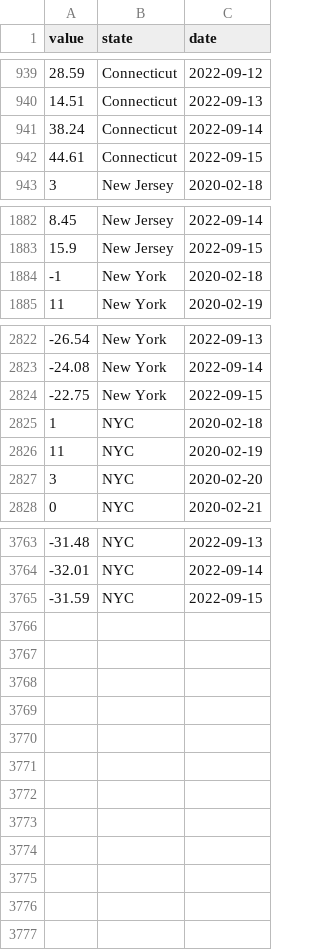
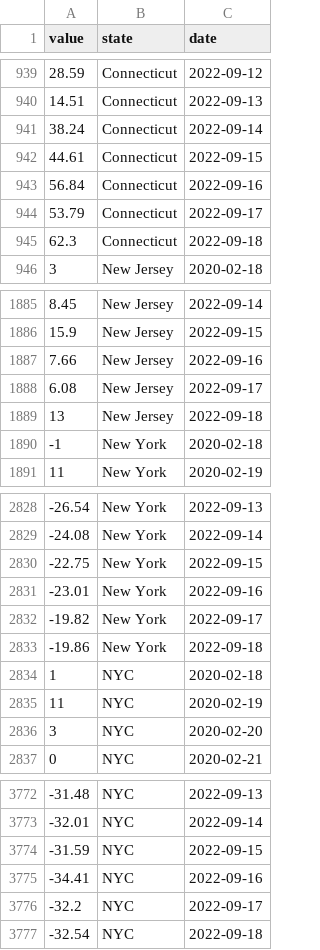
Before and after one commit to Dotdash-Data-Journalism/2021_2022_INV_news12_stories, a CSV file: data/restaurant_reservations_long.csv, drawn as a sheet; only a part is shown, gaps mark what is left out.

```diff
--- a/data/restaurant_reservations_long.csv
+++ b/data/restaurant_reservations_long.csv
@@ -942,2 +942,5 @@ value,state,date
 44.61,Connecticut,2022-09-15
+56.84,Connecticut,2022-09-16
+53.79,Connecticut,2022-09-17
+62.3,Connecticut,2022-09-18
 3,New Jersey,2020-02-18
@@ -1883,2 +1886,5 @@ value,state,date
 15.9,New Jersey,2022-09-15
+7.66,New Jersey,2022-09-16
+6.08,New Jersey,2022-09-17
+13,New Jersey,2022-09-18
 -1,New York,2020-02-18
@@ -2824,2 +2830,5 @@ value,state,date
 -22.75,New York,2022-09-15
+-23.01,New York,2022-09-16
+-19.82,New York,2022-09-17
+-19.86,New York,2022-09-18
 1,NYC,2020-02-18
@@ -3765 +3774,4 @@ value,state,date
 -31.59,NYC,2022-09-15
+-34.41,NYC,2022-09-16
+-32.2,NYC,2022-09-17
+-32.54,NYC,2022-09-18
```
Also changed, not shown: data/restaurant_reservations_wide.csv, 45 other files.
